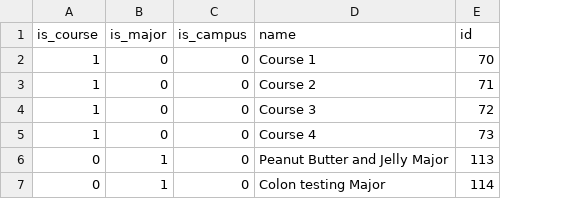
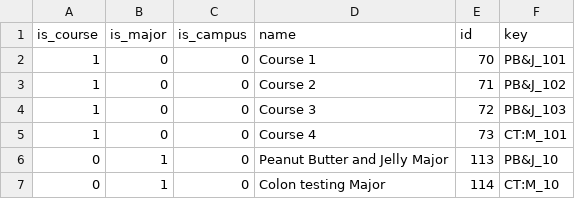
Before and after one commit to uw-it-aca/pivot, a CSV file: pivot/test_resources/csvfiles/scrub/post_scrub/Data_Map.csv, drawn as a sheet; the diff names each change by its address in the sheet, - before the commit and + after, or states it on an @@ line.

Commit message:
Changed unit test data to match new data format
Changed file nme for data map back to upper case (for now)

```diff
--- a/pivot/test_resources/csvfiles/scrub/post_scrub/Data_Map.csv
+++ b/pivot/test_resources/csvfiles/scrub/post_scrub/Data_Map.csv
+column F (key), rows 2-7: PB&J_101 | PB&J_102 | PB&J_103 | CT:M_101 | PB&J_10 | CT:M_10
```
Also changed, not shown: 1 other file.
